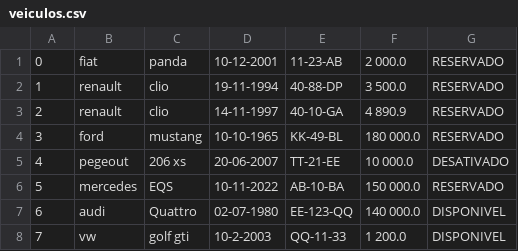
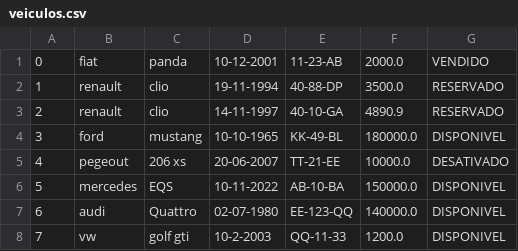
Before and after one commit to awlaska/trabalhopratico_prog2, a CSV file: out/production/trabalhopratico/Ficheiros/veiculos.csv, drawn as a sheet.

```diff
--- a/out/production/trabalhopratico/Ficheiros/veiculos.csv
+++ b/out/production/trabalhopratico/Ficheiros/veiculos.csv
@@ -1,8 +1,8 @@
-0;fiat;panda;10-12-2001;11-23-AB;2 000.0;RESERVADO
-1;renault;clio;19-11-1994;40-88-DP;3 500.0;RESERVADO
-2;renault;clio;14-11-1997;40-10-GA;4 890.9;RESERVADO
-3;ford;mustang;10-10-1965;KK-49-BL;180 000.0;RESERVADO
-4;pegeout;206 xs;20-06-2007;TT-21-EE;10 000.0;DESATIVADO
-5;mercedes;EQS;10-11-2022;AB-10-BA;150 000.0;RESERVADO
-6;audi;Quattro;02-07-1980;EE-123-QQ;140 000.0;DISPONIVEL
-7;vw;golf gti;10-2-2003;QQ-11-33;1 200.0;DISPONIVEL
+0;fiat;panda;10-12-2001;11-23-AB;2000.0;VENDIDO
+1;renault;clio;19-11-1994;40-88-DP;3500.0;RESERVADO
+2;renault;clio;14-11-1997;40-10-GA;4890.9;RESERVADO
+3;ford;mustang;10-10-1965;KK-49-BL;180000.0;DISPONIVEL
+4;pegeout;206 xs;20-06-2007;TT-21-EE;10000.0;DESATIVADO
+5;mercedes;EQS;10-11-2022;AB-10-BA;150000.0;DISPONIVEL
+6;audi;Quattro;02-07-1980;EE-123-QQ;140000.0;DISPONIVEL
+7;vw;golf gti;10-2-2003;QQ-11-33;1200.0;DISPONIVEL
```
Also changed, not shown: out/production/trabalhopratico/Ficheiros/utilizadores.csv, src/Ficheiros/utilizadores.csv, 22 other files.
